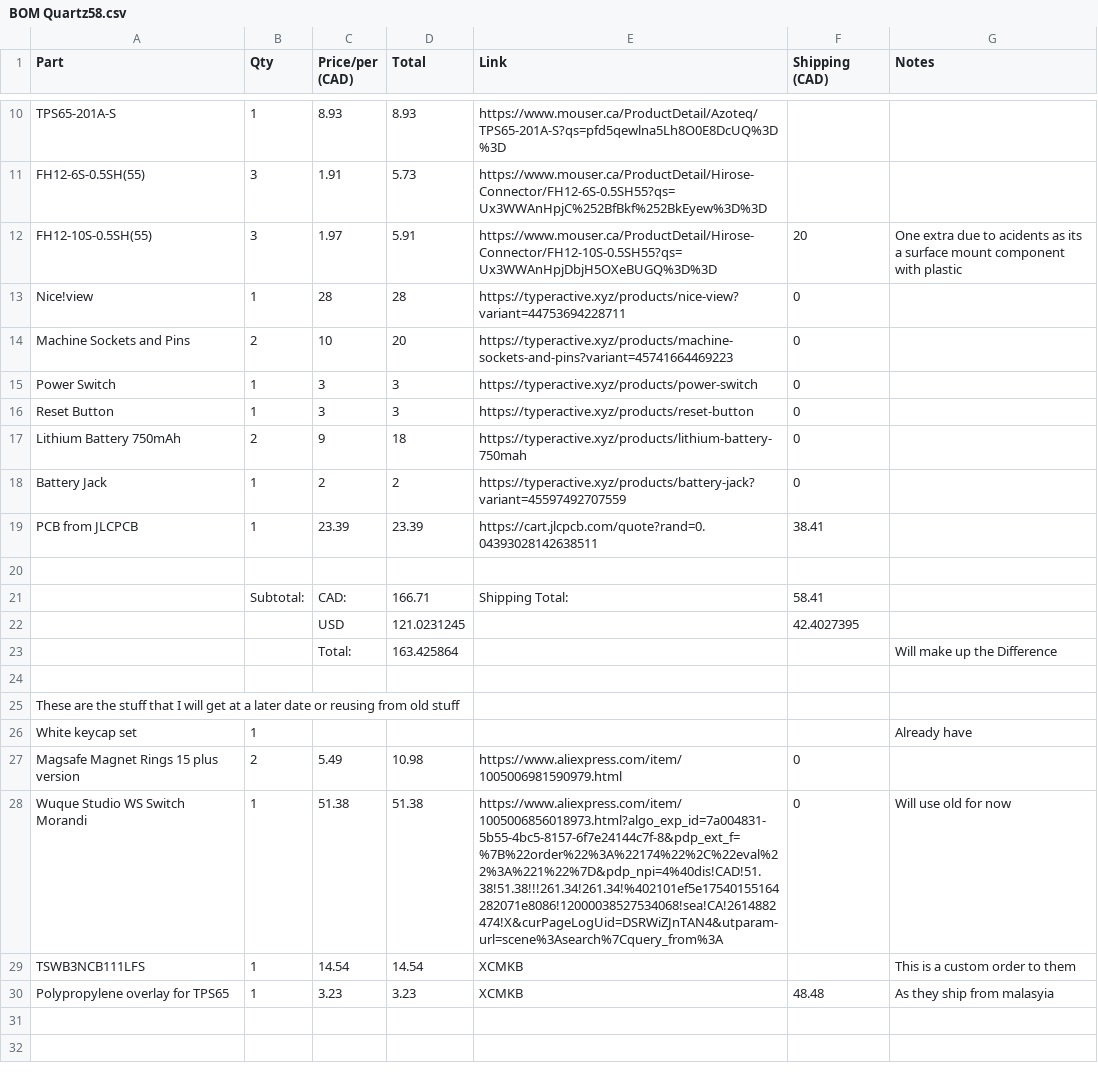
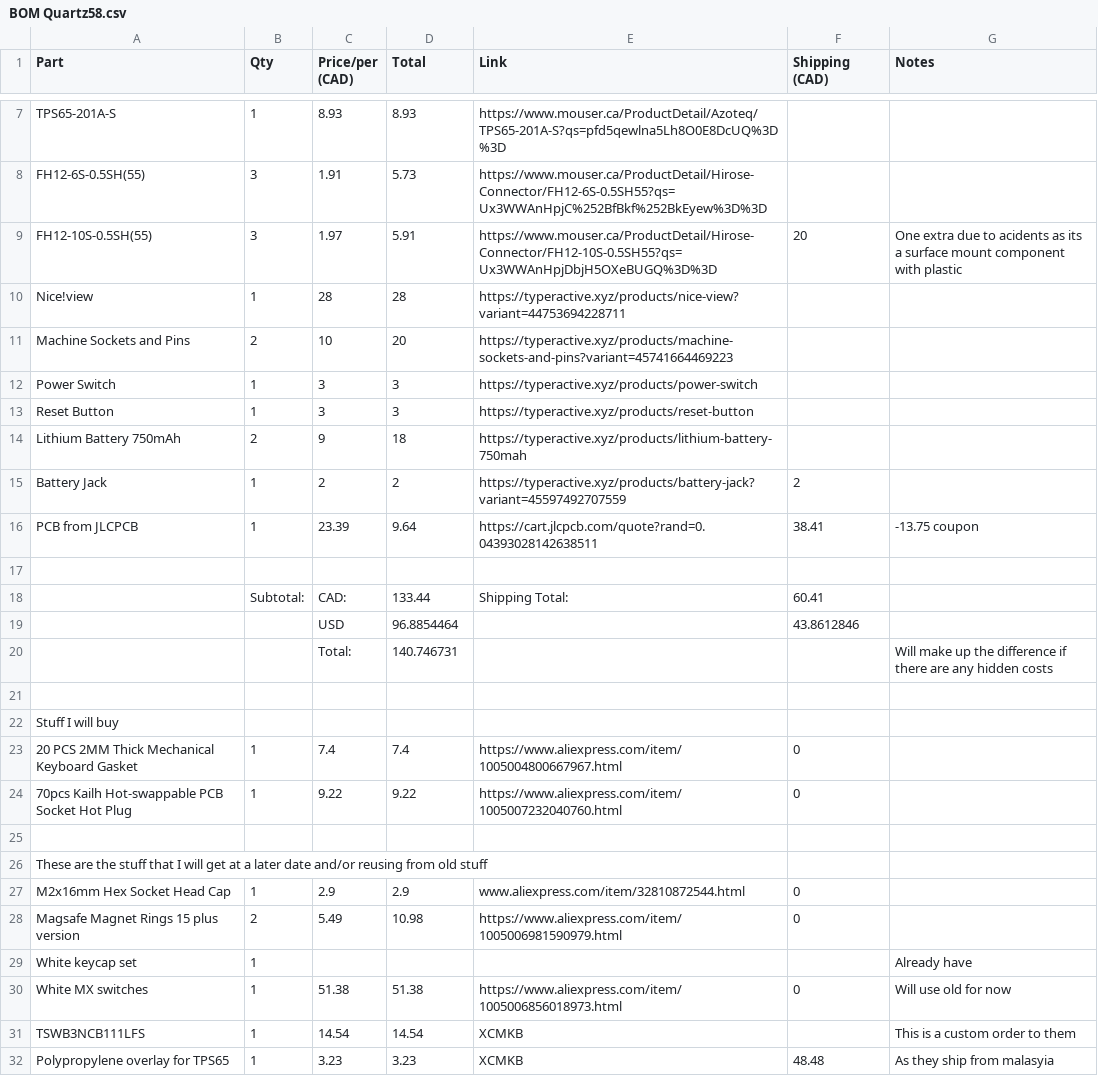
Before and after one commit to timwhat/Quartz58, a CSV file: BOM Quartz58.csv, drawn as a sheet; only a part is shown, gaps mark what is left out; the diff covers the shown part only.

Commit message:
basically there

```diff
--- a/BOM Quartz58.csv
+++ b/BOM Quartz58.csv
@@ -12,18 +9,23 @@ FH12-6S-0.5SH(55),3,1.91,5.73,https://www.mouser.ca/ProductDetail/Hirose-Connect
 FH12-10S-0.5SH(55),3,1.97,5.91,https://www.mouser.ca/ProductDetail/Hirose-Connector/FH12-10S-0.5SH55?qs=Ux3WWAnHpjDbjH5OXeBUGQ%3D%3D,20,One extra due to acidents as its a surface mount component with plastic
-Nice!view,1,28,28,https://typeractive.xyz/products/nice-view?variant=44753694228711,0,
-Machine Sockets and Pins,2,10,20,https://typeractive.xyz/products/machine-sockets-and-pins?variant=45741664469223,0,
-Power Switch,1,3,3,https://typeractive.xyz/products/power-switch,0,
-Reset Button,1,3,3,https://typeractive.xyz/products/reset-button,0,
-Lithium Battery 750mAh ,2,9,18,https://typeractive.xyz/products/lithium-battery-750mah,0,
-Battery Jack ,1,2,2,https://typeractive.xyz/products/battery-jack?variant=45597492707559,0,
-PCB from JLCPCB,1,23.39,23.39,https://cart.jlcpcb.com/quote?rand=0.04393028142638511,38.41,
+Nice!view,1,28,28,https://typeractive.xyz/products/nice-view?variant=44753694228711,,
+Machine Sockets and Pins,2,10,20,https://typeractive.xyz/products/machine-sockets-and-pins?variant=45741664469223,,
+Power Switch,1,3,3,https://typeractive.xyz/products/power-switch,,
+Reset Button,1,3,3,https://typeractive.xyz/products/reset-button,,
+Lithium Battery 750mAh ,2,9,18,https://typeractive.xyz/products/lithium-battery-750mah,,
+Battery Jack ,1,2,2,https://typeractive.xyz/products/battery-jack?variant=45597492707559,2,
+PCB from JLCPCB,1,23.39,9.64,https://cart.jlcpcb.com/quote?rand=0.04393028142638511,38.41,-13.75 coupon
 ,,,,,,
-,Subtotal:,CAD:,166.71,Shipping Total:,58.41,
-,,USD,121.0231245,,42.4027395,
-,,Total:,163.425864,,,Will make up the Difference
+,Subtotal:,CAD:,133.44,Shipping Total:,60.41,
+,,USD,96.8854464,,43.8612846,
+,,Total:,140.746731,,,Will make up the difference if there are any hidden costs
 ,,,,,,
-These are the stuff that I will get at a later date or reusing from old stuff,,,,,,
+Stuff I will buy,,,,,,
+20 PCS 2MM Thick Mechanical Keyboard Gasket,1,7.4,7.4,https://www.aliexpress.com/item/1005004800667967.html,0,
+70pcs Kailh Hot-swappable PCB Socket Hot Plug,1,9.22,9.22,https://www.aliexpress.com/item/1005007232040760.html,0,
+,,,,,,
+These are the stuff that I will get at a later date and/or reusing from old stuff,,,,,,
+M2x16mm Hex Socket Head Cap ,1,2.9,2.9,www.aliexpress.com/item/32810872544.html,0,
+Magsafe Magnet Rings 15 plus version,2,5.49,10.98,https://www.aliexpress.com/item/1005006981590979.html,0,
 White keycap set,1,,,,,Already have
-Magsafe Magnet Rings 15 plus version,2,5.49,10.98,https://www.aliexpress.com/item/1005006981590979.html,0,
-Wuque Studio WS Switch Morandi,1,51.38,51.38,https://www.aliexpress.com/item/1005006856018973.html?algo_exp_id=7a004831-5b55-4bc5-8157-6f7e24144c7f-8&pdp_ext_f=%7B%22order%22%3A%22174%22%2C%22eval%22%3A%221%22%7D&pdp_npi=4%40dis!CAD!51.38!51.38!!!261.34!261.34!%402101ef5e17540155164282071e8086!12000038527534068!sea!CA!2614882474!X&curPageLogUid=DSRWiZJnTAN4&utparam-url=scene%3Asearch%7Cquery_from%3A,0,Will use old for now
+White MX switches,1,51.38,51.38,https://www.aliexpress.com/item/1005006856018973.html,0,Will use old for now
 TSWB3NCB111LFS,1,14.54,14.54,XCMKB,,This is a custom order to them
```
Also changed, not shown: 1 moved row elsewhere in this file, 44 other files.
